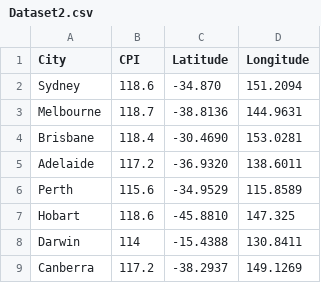
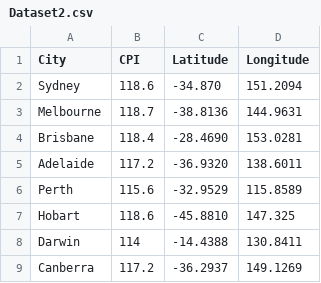
Before and after one commit to Tigerwoods0001/Data-Vis-II, a CSV file: Dataset2.csv, drawn as a sheet.

Commit message:
Update Dataset2.csv

```diff
--- a/Dataset2.csv
+++ b/Dataset2.csv
@@ -3,7 +3,7 @@ City,CPI,Latitude,Longitude
   Melbourne ,118.7,-38.8136,144.9631
-Brisbane ,118.4,-30.4690,153.0281
+Brisbane ,118.4,-28.4690,153.0281
 Adelaide ,117.2,-36.9320,138.6011
- Perth ,115.6,-34.9529,115.8589
+ Perth ,115.6,-32.9529,115.8589
  Hobart ,118.6,-45.8810,147.325
-Darwin ,114,-15.4388,130.8411
-Canberra ,117.2,-38.2937,149.1269
+Darwin ,114,-14.4388,130.8411
+Canberra ,117.2,-36.2937,149.1269
```
